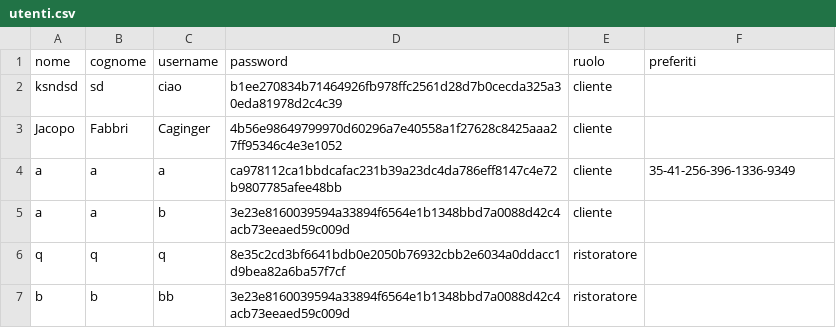
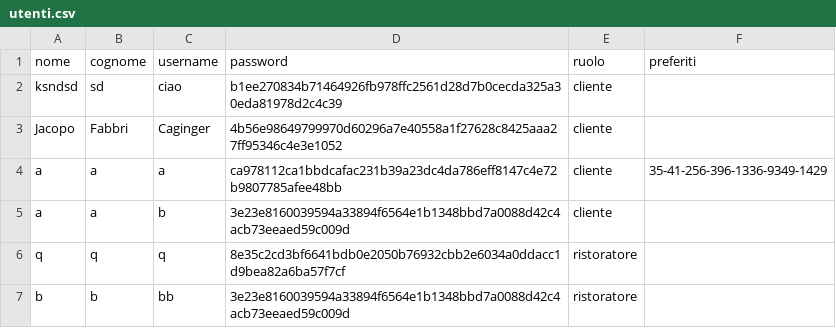
Before and after one commit to bryanferrari05/java-university-project, a CSV file: data/utenti.csv, drawn as a sheet.

```diff
--- a/data/utenti.csv
+++ b/data/utenti.csv
@@ -3,3 +3,3 @@ ksndsd,sd,ciao,b1ee270834b71464926fb978ffc2561d28d7b0cecda325a30eda81978d2c4c39,
 Jacopo,Fabbri,Caginger,4b56e98649799970d60296a7e40558a1f27628c8425aaa27ff95346c4e3e1052,cliente
-a,a,a,ca978112ca1bbdcafac231b39a23dc4da786eff8147c4e72b9807785afee48bb,cliente,35-41-256-396-1336-9349
+a,a,a,ca978112ca1bbdcafac231b39a23dc4da786eff8147c4e72b9807785afee48bb,cliente,35-41-256-396-1336-9349-1429
 a,a,b,3e23e8160039594a33894f6564e1b1348bbd7a0088d42c4acb73eeaed59c009d,cliente
```
Also changed, not shown: 2 other files.
